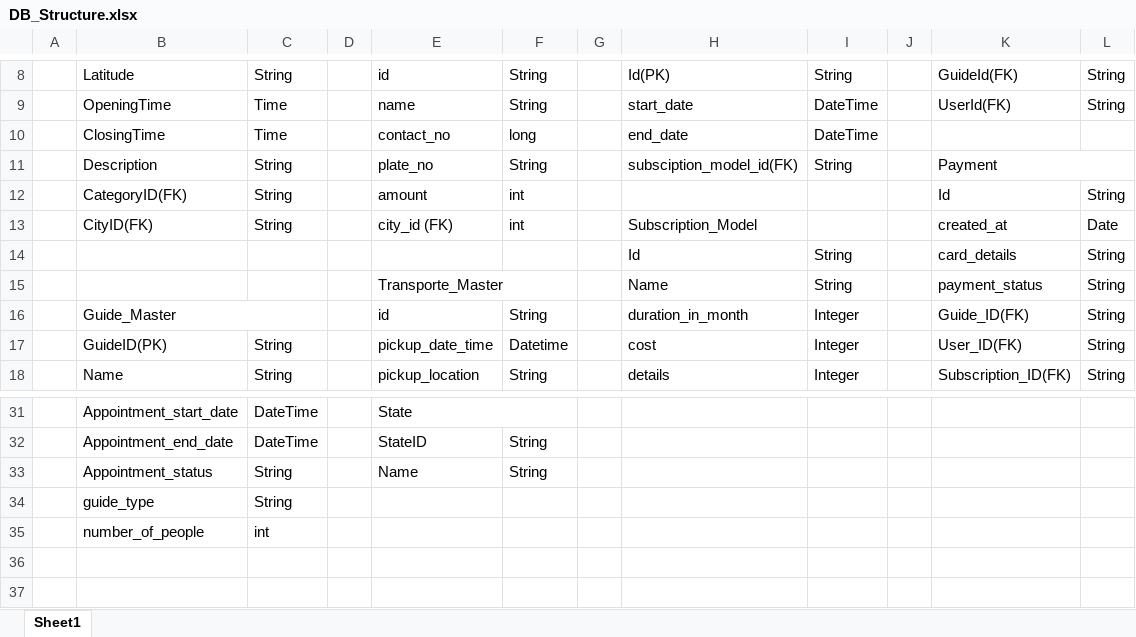
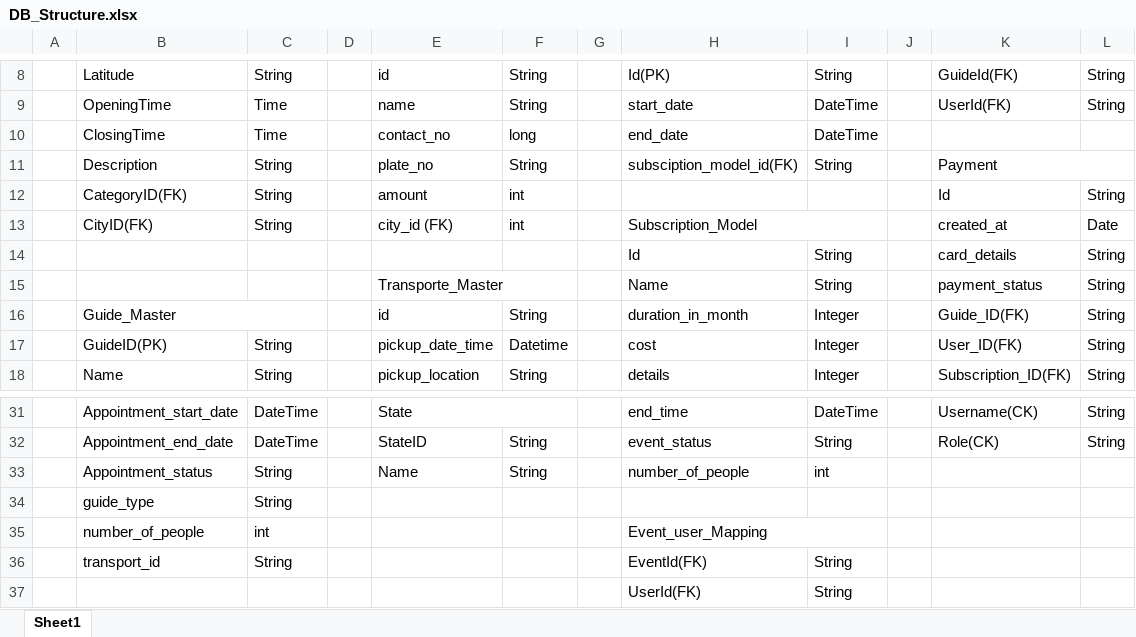
Before and after one commit to Bhavin1324/TourGuide_TLT, an Excel workbook: DB_Structure.xlsx, sheet Sheet1, drawn as a sheet; only a part is shown, gaps mark what is left out; values as stored, in another font and other column widths than the file's, no cell formats; the diff covers the shown part only; the diff names each change by its address in the sheet, - before the commit and + after, or states it on an @@ line.

```diff
--- a/DB_Structure.xlsx (sheet Sheet1)
+++ b/DB_Structure.xlsx (sheet Sheet1)
+H13:I13 merged
-H31: (empty)
+H31: end_time
-I31: (empty)
+I31: DateTime
-K31: (empty)
+K31: Username(CK)
-L31:L32: (empty)
+L31:L32: String
-H32: (empty)
+H32: event_status
-I32: (empty)
+I32: String
-K32: (empty)
+K32: Role(CK)
-H33: (empty)
+H33: number_of_people
-I33: (empty)
+I33: int
-H35: (empty)
+H35: Event_user_Mapping
+H35:I35 merged
+row 36:  | transport_id | String |  |  |  |  | EventId(FK) | String
+row 37:  |  |  |  |  |  |  | UserId(FK) | String
```
Also changed, not shown: 1 added row, 1 removed row, 27 edited cells and merged cells elsewhere in this sheet, cell formats, 30 other files.
